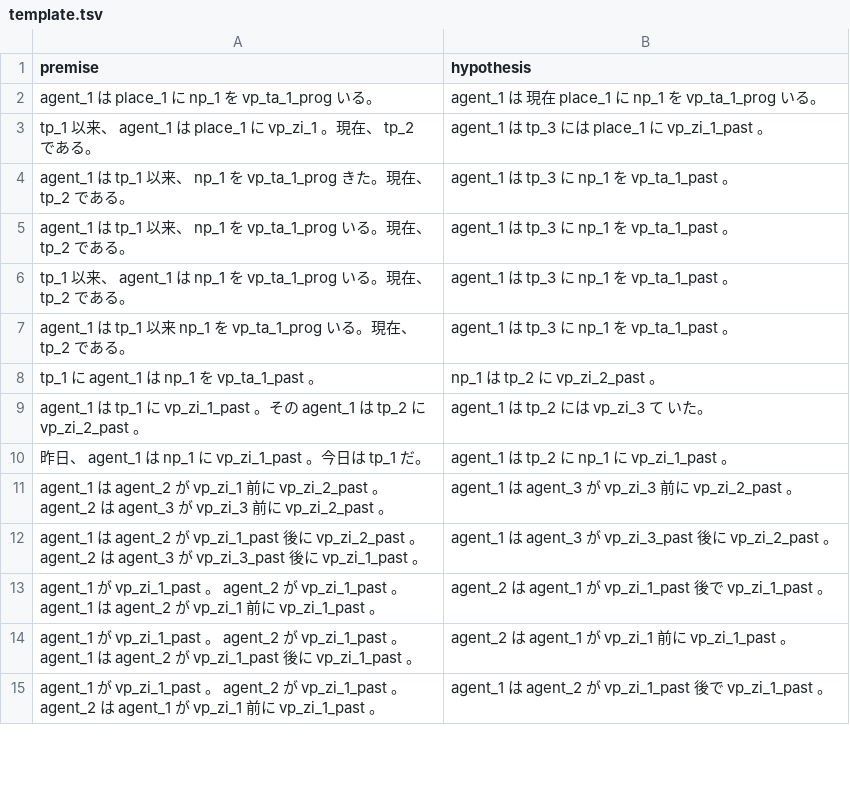
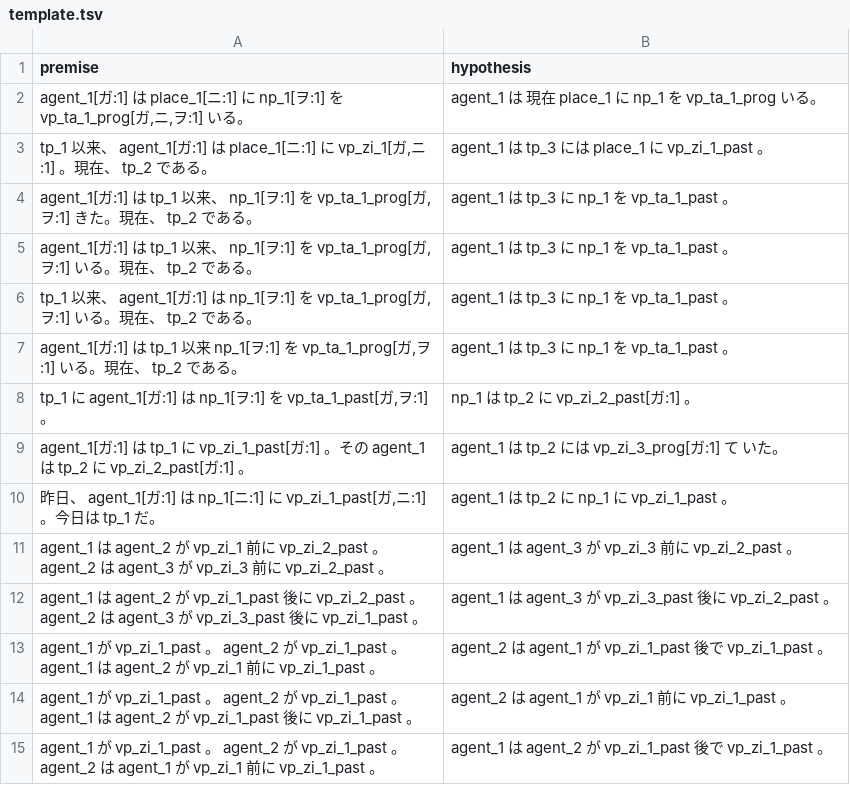
Before and after one commit to tomo-ut/temporalNLI_dataset, a TSV file: dataset/template/template.tsv, drawn as a sheet; only a part is shown.

```diff
--- a/dataset/template/template.tsv
+++ b/dataset/template/template.tsv
@@ -1,11 +1,11 @@
 premise	hypothesis
-agent_1 は place_1 に np_1 を vp_ta_1_prog いる。	agent_1 は 現在 place_1 に np_1 を vp_ta_1_prog いる。
-tp_1 以来、 agent_1 は place_1 に vp_zi_1 。現在、 tp_2 である。	agent_1 は tp_3 には place_1 に vp_zi_1_past 。
-agent_1 は tp_1 以来、 np_1 を vp_ta_1_prog きた。現在、 tp_2 である。	agent_1 は tp_3 に np_1 を vp_ta_1_past 。
-agent_1 は tp_1 以来、 np_1 を vp_ta_1_prog いる。現在、 tp_2 である。	agent_1 は tp_3 に np_1 を vp_ta_1_past 。
-tp_1 以来、 agent_1 は np_1 を vp_ta_1_prog いる。現在、 tp_2 である。	agent_1 は tp_3 に np_1 を vp_ta_1_past 。
-agent_1 は tp_1 以来 np_1 を vp_ta_1_prog いる。現在、 tp_2 である。	agent_1 は tp_3 に np_1 を vp_ta_1_past 。
-tp_1 に agent_1 は np_1 を vp_ta_1_past 。	np_1 は tp_2 に vp_zi_2_past 。
-agent_1 は tp_1 に vp_zi_1_past 。その agent_1 は tp_2 に vp_zi_2_past 。	agent_1 は tp_2 には vp_zi_3 て いた。
-昨日、 agent_1 は np_1 に vp_zi_1_past 。今日は tp_1 だ。	agent_1 は tp_2 に np_1 に vp_zi_1_past 。
+agent_1[ガ:1] は place_1[ニ:1] に np_1[ヲ:1] を vp_ta_1_prog[ガ,ニ,ヲ:1] いる。	agent_1 は 現在 place_1 に np_1 を vp_ta_1_prog いる。
+tp_1 以来、 agent_1[ガ:1] は place_1[ニ:1] に vp_zi_1[ガ,ニ:1] 。現在、 tp_2 である。	agent_1 は tp_3 には place_1 に vp_zi_1_past 。
+agent_1[ガ:1] は tp_1 以来、 np_1[ヲ:1] を vp_ta_1_prog[ガ,ヲ:1] きた。現在、 tp_2 である。	agent_1 は tp_3 に np_1 を vp_ta_1_past 。
+agent_1[ガ:1] は tp_1 以来、 np_1[ヲ:1] を vp_ta_1_prog[ガ,ヲ:1] いる。現在、 tp_2 である。	agent_1 は tp_3 に np_1 を vp_ta_1_past 。
+tp_1 以来、 agent_1[ガ:1] は np_1[ヲ:1] を vp_ta_1_prog[ガ,ヲ:1] いる。現在、 tp_2 である。	agent_1 は tp_3 に np_1 を vp_ta_1_past 。
+agent_1[ガ:1] は tp_1 以来 np_1[ヲ:1] を vp_ta_1_prog[ガ,ヲ:1] いる。現在、 tp_2 である。	agent_1 は tp_3 に np_1 を vp_ta_1_past 。
+tp_1 に agent_1[ガ:1] は np_1[ヲ:1] を vp_ta_1_past[ガ,ヲ:1] 。	np_1 は tp_2 に vp_zi_2_past[ガ:1] 。
+agent_1[ガ:1] は tp_1 に vp_zi_1_past[ガ:1] 。その agent_1 は tp_2 に vp_zi_2_past[ガ:1] 。	agent_1 は tp_2 には vp_zi_3_prog[ガ:1] て いた。
+昨日、 agent_1[ガ:1] は np_1[ニ:1] に vp_zi_1_past[ガ,ニ:1] 。今日は tp_1 だ。	agent_1 は tp_2 に np_1 に vp_zi_1_past 。
 agent_1 は agent_2 が vp_zi_1 前に vp_zi_2_past 。 agent_2 は agent_3 が vp_zi_3 前に vp_zi_2_past 。	agent_1 は agent_3 が vp_zi_3 前に vp_zi_2_past 。
```
Also changed, not shown: 4 other files.
